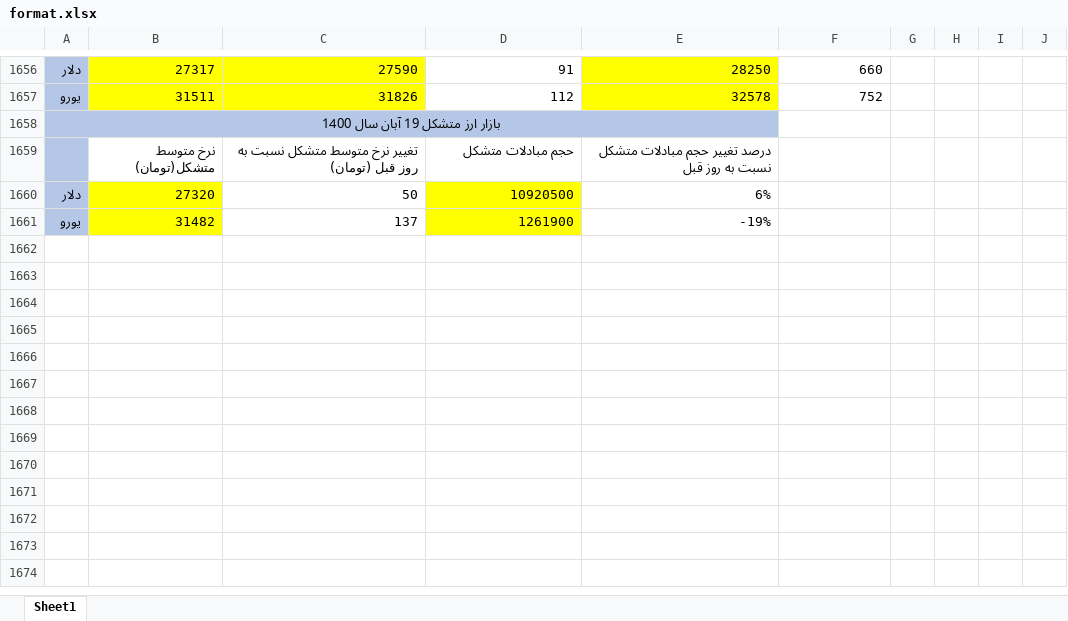
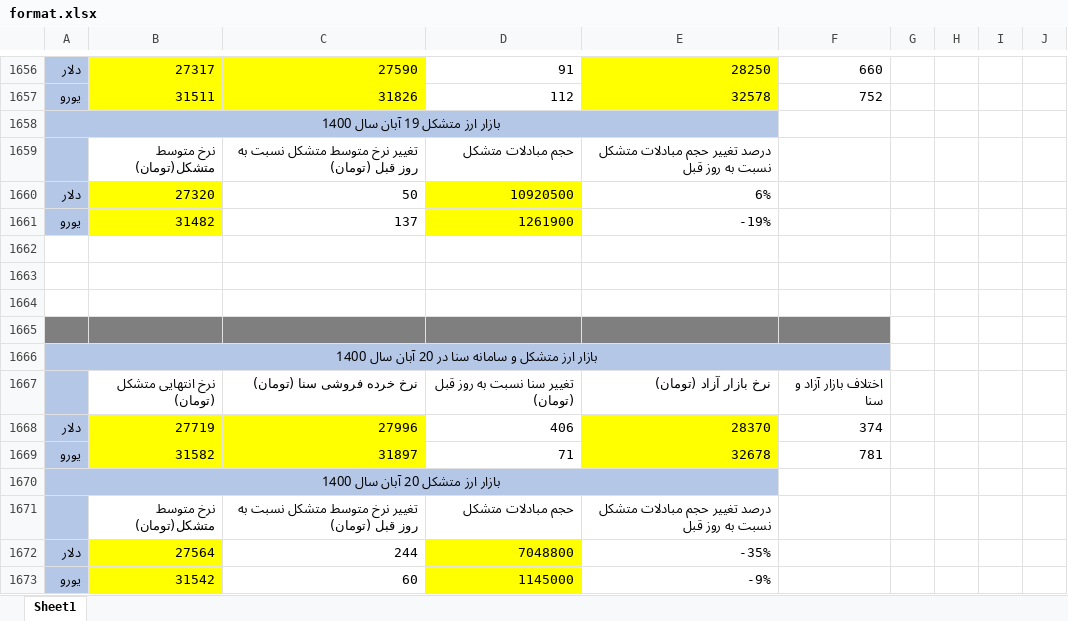
Before and after one commit to moeinmir/dendataset, an Excel workbook: format.xlsx, sheet Sheet1, drawn as a sheet; only a part is shown, gaps mark what is left out; values as stored, in another font and other column widths than the file's, no borders; the diff names each change by its address in the sheet, - before the commit and + after, or states it on an @@ line.

```diff
--- a/format.xlsx (sheet Sheet1)
+++ b/format.xlsx (sheet Sheet1)
+row 1662: (empty)
+row 1663: (empty)
+row 1664: (empty)
+row 1665: (empty)
+row 1666: بازار ارز متشکل و سامانه سنا در 20 آبان سال 1400
+row 1667:  | نرخ انتهایی متشکل (تومان) | نرخ خرده فروشی سنا (تومان) | تغییر سنا نسبت به روز قبل (تومان) | نرخ بازار آزاد (تومان) | اختلاف بازار آزاد و سنا
+row 1668: دلار | 27719 | 27996 | 406 | 28370 | 374
+row 1669: یورو | 31582 | 31897 | 71 | 32678 | 781
+row 1670: بازار ارز متشکل 20 آبان سال 1400
+row 1671:  | نرخ متوسط متشکل(تومان) | تغییر نرخ متوسط متشکل نسبت به روز قبل (تومان) | حجم مبادلات متشکل | درصد تغییر حجم مبادلات متشکل نسبت به روز قبل
+row 1672: دلار | 27564 | 244 | 7048800 | -35%
+row 1673: یورو | 31542 | 60 | 1145000 | -9%
```
Also changed, not shown: data.xlsx.
